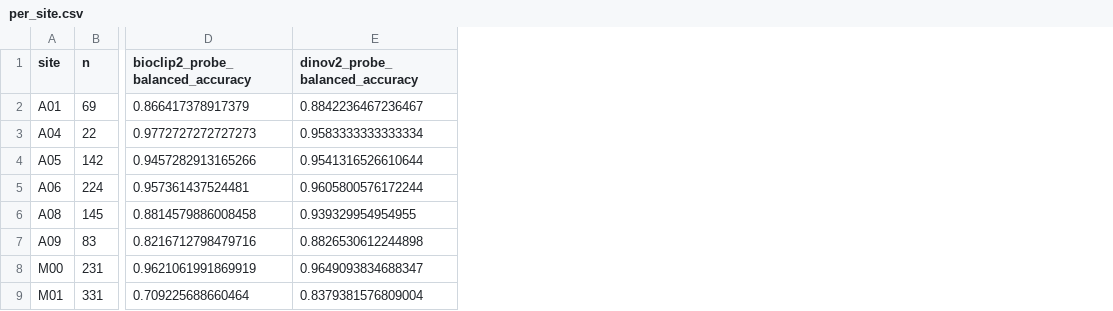
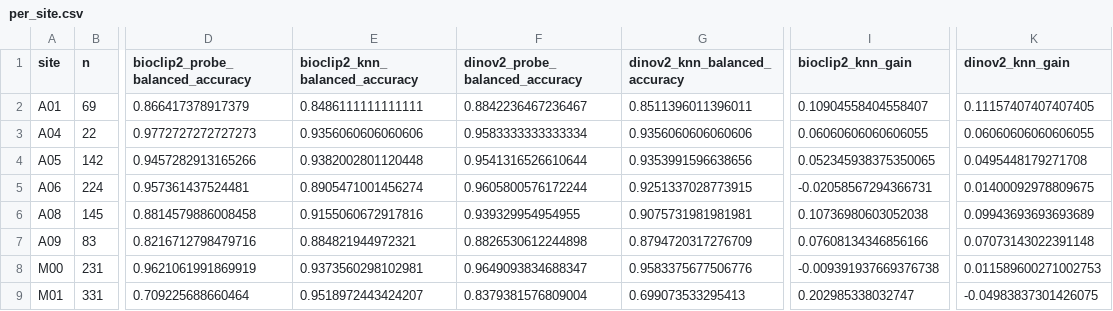
Before and after one commit to benmacp123/camera-trap-mlops, a CSV file: results/challengers/per_site.csv, drawn as a sheet; only a part is shown, gaps mark what is left out; the diff names each change by its address in the sheet, - before the commit and + after, or states it on an @@ line.

Commit message:
Add k-nearest neighbors (kNN) arm for challenger evaluation
- Introduced a new kNN classifier in `src/cameratrap/arms/knn.py` to complement existing probe methods.
- Updated `results/challengers/summary.json` to include kNN metrics and settings.
- Modified `src/cameratrap/report/challengers.py` to integrate kNN results, including validation curves and summary statistics.
- Enhanced tests in `tests/test_challengers.py` to validate kNN performance alongside probes.
- Created a new test suite in `tests/test_knn.py` to ensure kNN functionality, including class weighting and neighbor selection.
- Updated output generation to include kNN validation results and plots.

```diff
--- a/results/challengers/per_site.csv
+++ b/results/challengers/per_site.csv
+column E (bioclip2_knn_balanced_accuracy), rows 2-9: 0.8486111111111111 | 0.9356060606060606 | 0.9382002801120448 | 0.8905471001456274 | 0.9155060672917816 | 0.884821944972321 | 0.9373560298102981 | 0.9518972443424207
+column G (dinov2_knn_balanced_accuracy), rows 2-9: 0.8511396011396011 | 0.9356060606060606 | 0.9353991596638656 | 0.9251337028773915 | 0.9075731981981981 | 0.8794720317276709 | 0.9583375677506776 | 0.699073533295413
+column I (bioclip2_knn_gain), rows 2-9: 0.10904558404558407 | 0.06060606060606055 | 0.052345938375350065 | -0.02058567294366731 | 0.10736980603052038 | 0.07608134346856166 | -0.009391937669376738 | 0.202985338032747
+column K (dinov2_knn_gain), rows 2-9: 0.11157407407407405 | 0.06060606060606055 | 0.0495448179271708 | 0.01400092978809675 | 0.09943693693693689 | 0.07073143022391148 | 0.011589600271002753 | -0.04983837301426075
```
Also changed, not shown: 12 other files.
